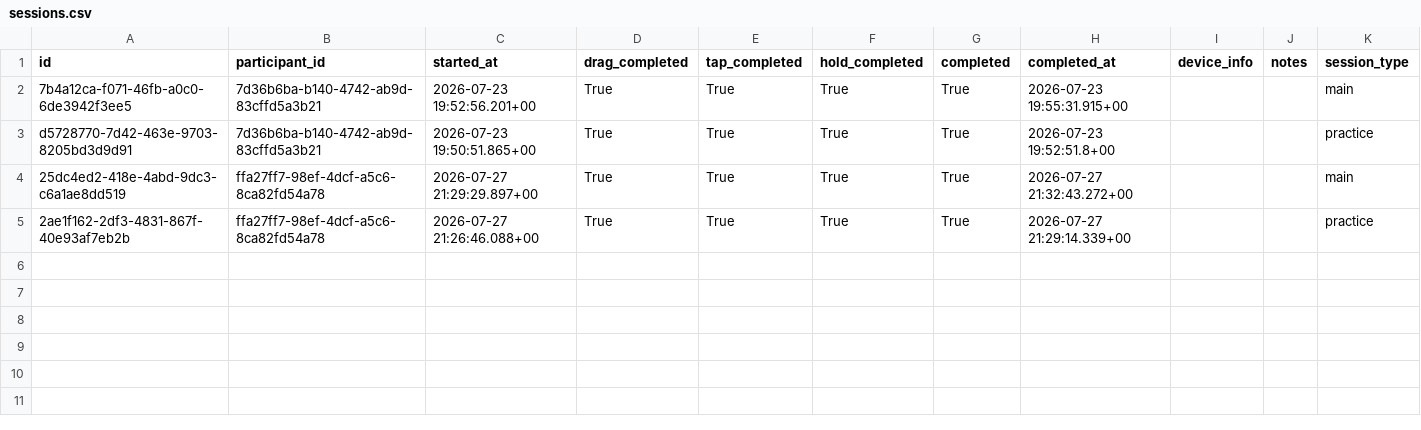
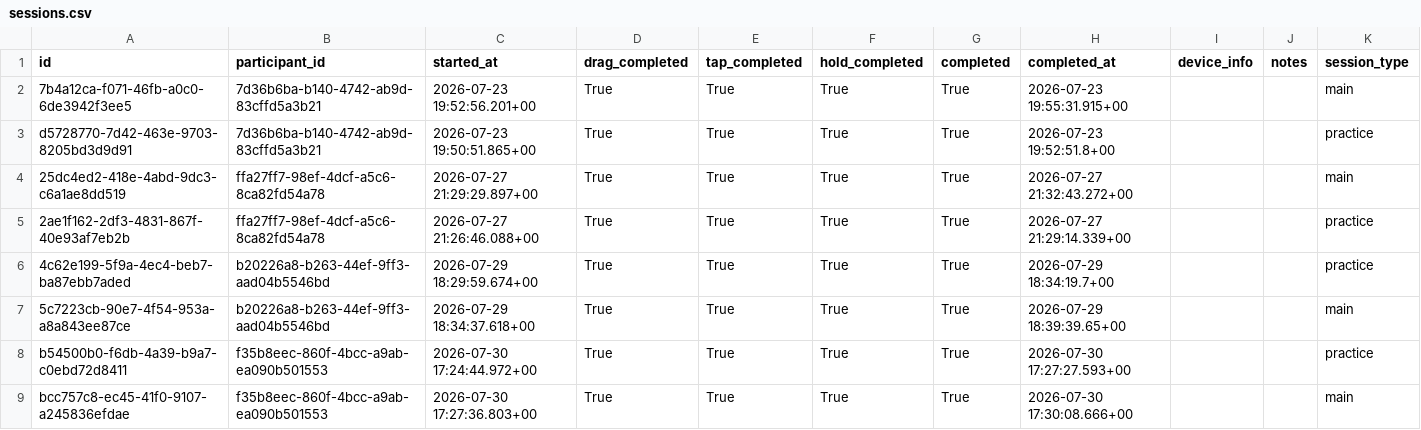
Before and after one commit to JanetIkhile/ResearchProject, a CSV file: analysis/data/sessions.csv, drawn as a sheet; the diff names each change by its address in the sheet, - before the commit and + after, or states it on an @@ line.

```diff
--- a/analysis/data/sessions.csv
+++ b/analysis/data/sessions.csv
+row 6: 4c62e199-5f9a-4ec4-beb7-ba87ebb7aded | b20226a8-b263-44ef-9ff3-aad04b5546bd | 2026-07-29 18:29:59.674+00 | True | True | True | True | 2026-07-29 18:34:19.7+00 |  |  | practice
+row 7: 5c7223cb-90e7-4f54-953a-a8a843ee87ce | b20226a8-b263-44ef-9ff3-aad04b5546bd | 2026-07-29 18:34:37.618+00 | True | True | True | True | 2026-07-29 18:39:39.65+00 |  |  | main
+row 8: b54500b0-f6db-4a39-b9a7-c0ebd72d8411 | f35b8eec-860f-4bcc-a9ab-ea090b501553 | 2026-07-30 17:24:44.972+00 | True | True | True | True | 2026-07-30 17:27:27.593+00 |  |  | practice
+row 9: bcc757c8-ec45-41f0-9107-a245836efdae | f35b8eec-860f-4bcc-a9ab-ea090b501553 | 2026-07-30 17:27:36.803+00 | True | True | True | True | 2026-07-30 17:30:08.666+00 |  |  | main
```
Also changed, not shown: analysis/data/participants.csv, 20 other files.
